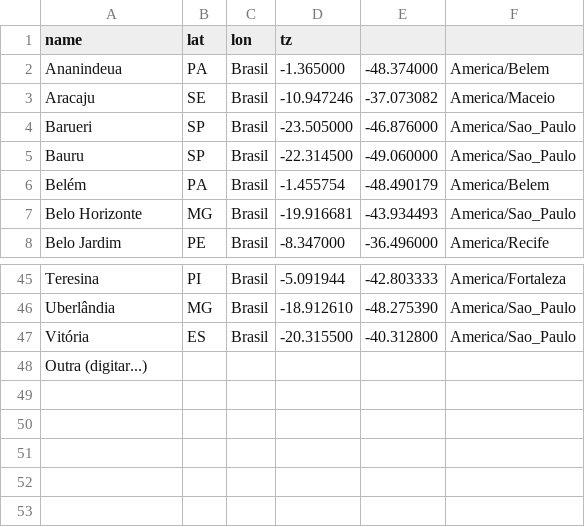
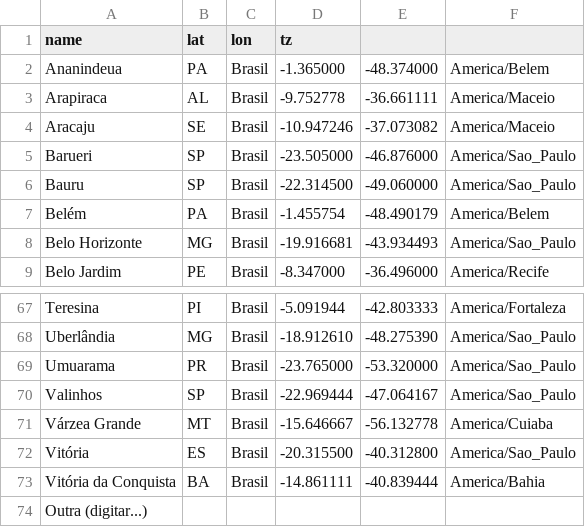
Before and after one commit to vbautistacode/etheria, a CSV file: data/cities.csv, drawn as a sheet; only a part is shown, gaps mark what is left out; the diff covers the shown part only.

```diff
--- a/data/cities.csv
+++ b/data/cities.csv
@@ -2,2 +2,3 @@ name,lat,lon,tz
 Ananindeua, PA, Brasil,-1.365000,-48.374000,America/Belem
+Arapiraca, AL, Brasil,-9.752778,-36.661111,America/Maceio
 Aracaju, SE, Brasil,-10.947246,-37.073082,America/Maceio
@@ -46,2 +68,6 @@ Teresina, PI, Brasil,-5.091944,-42.803333,America/Fortaleza
 Uberlândia, MG, Brasil,-18.912610,-48.275390,America/Sao_Paulo
+Umuarama, PR, Brasil,-23.765000,-53.320000,America/Sao_Paulo
+Valinhos, SP, Brasil,-22.969444,-47.064167,America/Sao_Paulo
+Várzea Grande, MT, Brasil,-15.646667,-56.132778,America/Cuiaba
 Vitória, ES, Brasil,-20.315500,-40.312800,America/Sao_Paulo
+Vitória da Conquista, BA, Brasil,-14.861111,-40.839444,America/Bahia
```
Also changed, not shown: 21 added rows elsewhere in this file, 1 other file.
